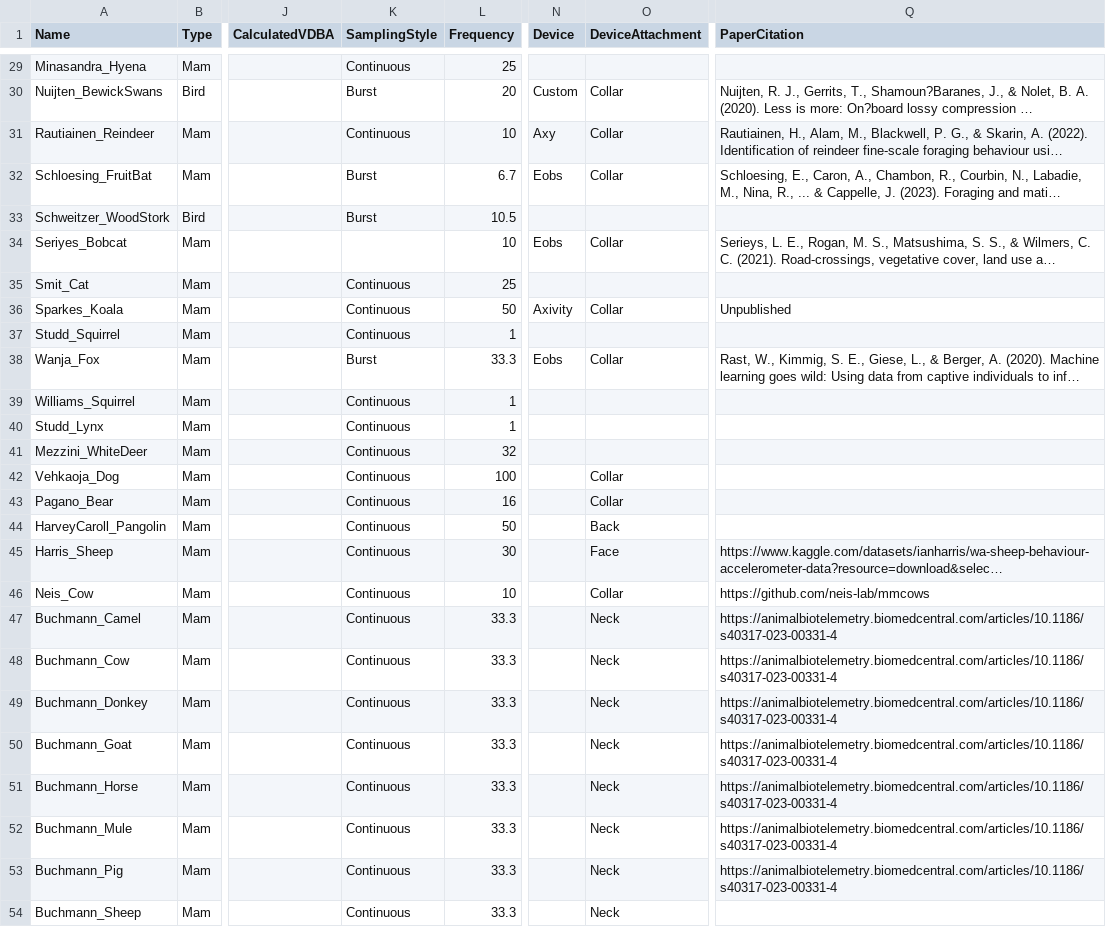
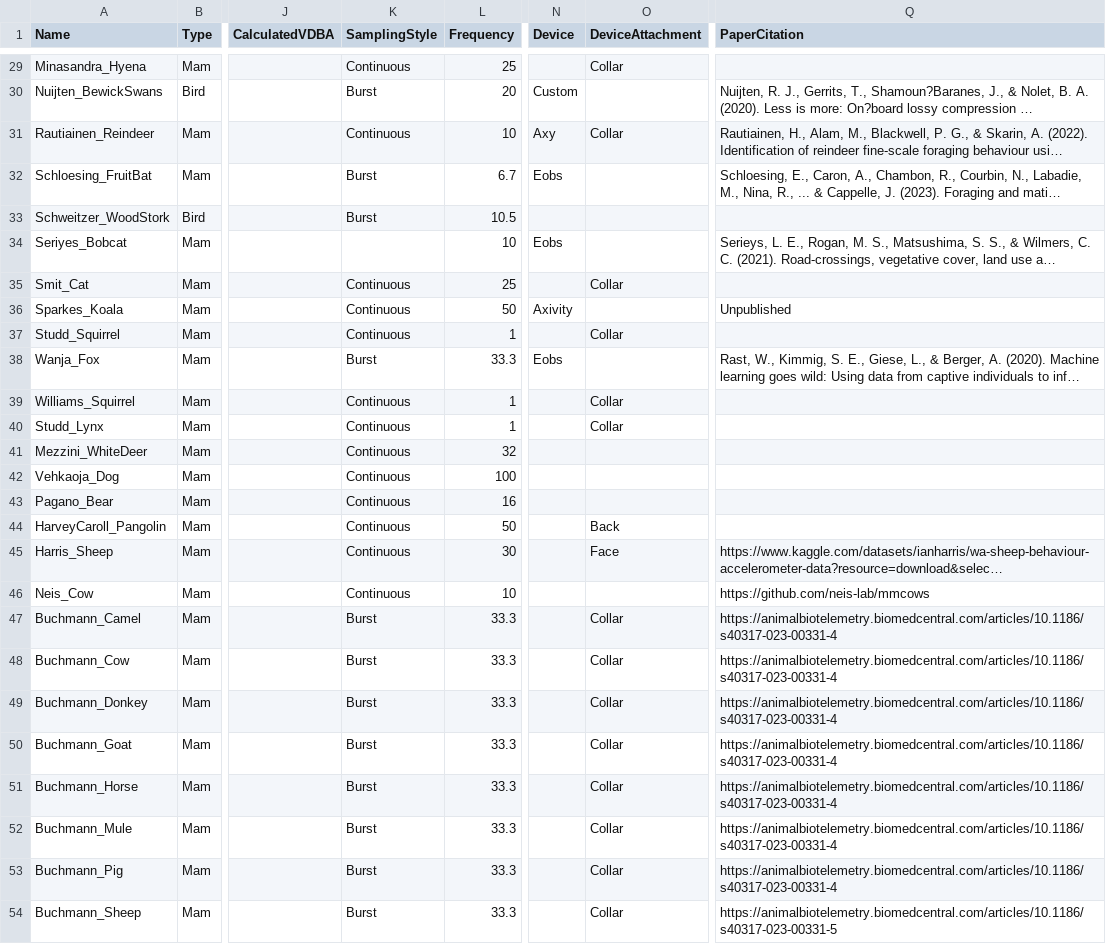
Before and after one commit to OakAlice/EvaluatingVDBA, a CSV file: Dataset_Variables.csv, drawn as a sheet; only a part is shown, gaps mark what is left out; long unchanged cells end in …; the diff covers the shown part only; the diff names each change by its address in the sheet, - before the commit and + after, or states it on an @@ line.

```diff
--- a/Dataset_Variables.csv
+++ b/Dataset_Variables.csv
-O29 (DeviceAttachment): (empty)
+O29 (DeviceAttachment): Collar
-O30 (DeviceAttachment): Collar
+O30 (DeviceAttachment): (empty)
-O32 (DeviceAttachment): Collar
+O32 (DeviceAttachment): (empty)
-O34 (DeviceAttachment): Collar
+O34 (DeviceAttachment): (empty)
-O35 (DeviceAttachment): (empty)
+O35 (DeviceAttachment): Collar
-O36 (DeviceAttachment): Collar
+O36 (DeviceAttachment): (empty)
-O37 (DeviceAttachment): (empty)
+O37 (DeviceAttachment): Collar
-O38 (DeviceAttachment): Collar
+O38 (DeviceAttachment): (empty)
-O39:O40 (DeviceAttachment): (empty)
+O39:O40 (DeviceAttachment): Collar
-O42:O43 (DeviceAttachment): Collar
+O42:O43 (DeviceAttachment): (empty)
-O46 (DeviceAttachment): Collar
+O46 (DeviceAttachment): (empty)
-K47:K54 (SamplingStyle): Continuous
+K47:K54 (SamplingStyle): Burst
-O47:O54 (DeviceAttachment): Neck
+O47:O54 (DeviceAttachment): Collar
-Q54 (PaperCitation): (empty)
+Q54 (PaperCitation): https://animalbiotelemetry.biomedcentral.com/articles/10.1186/s40317-023-00331-5
```
Also changed, not shown: 13 edited cells elsewhere in this file, 5 other files.
